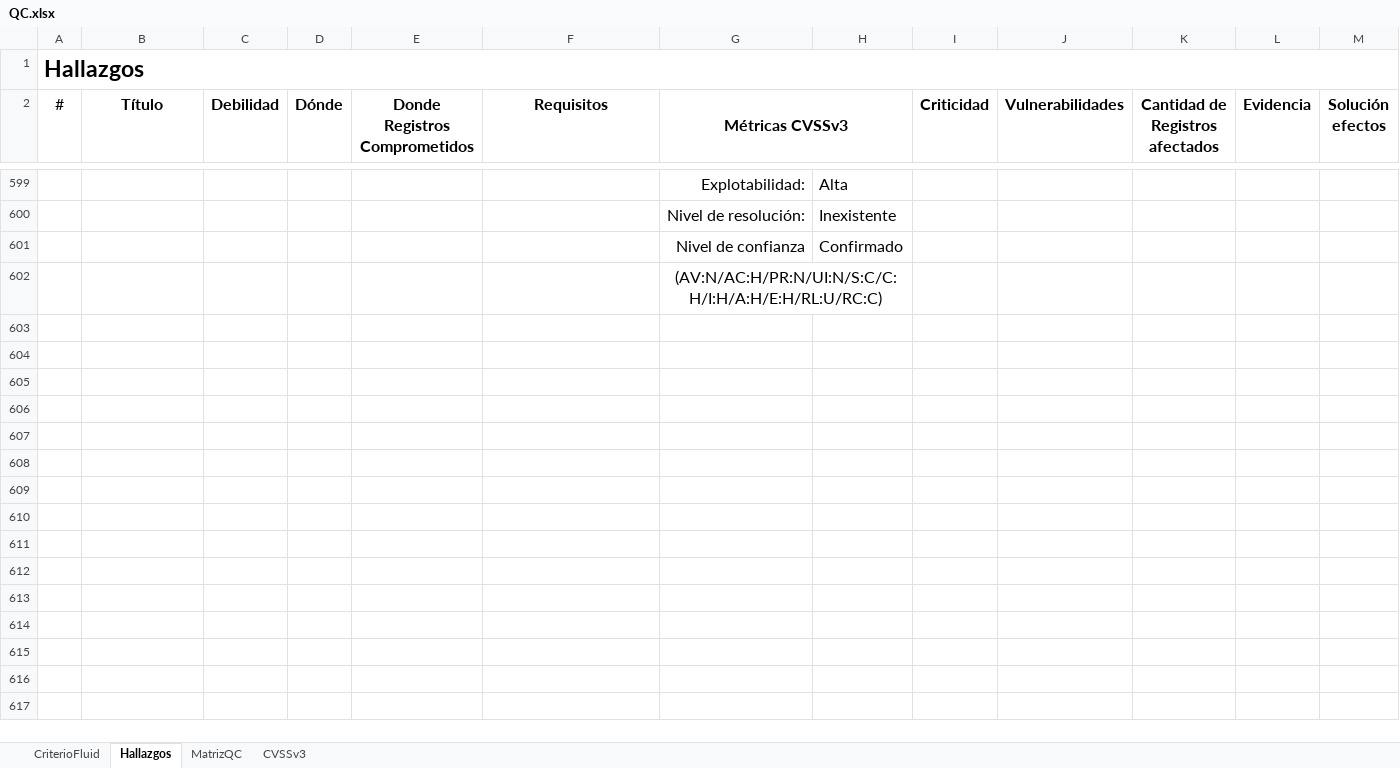
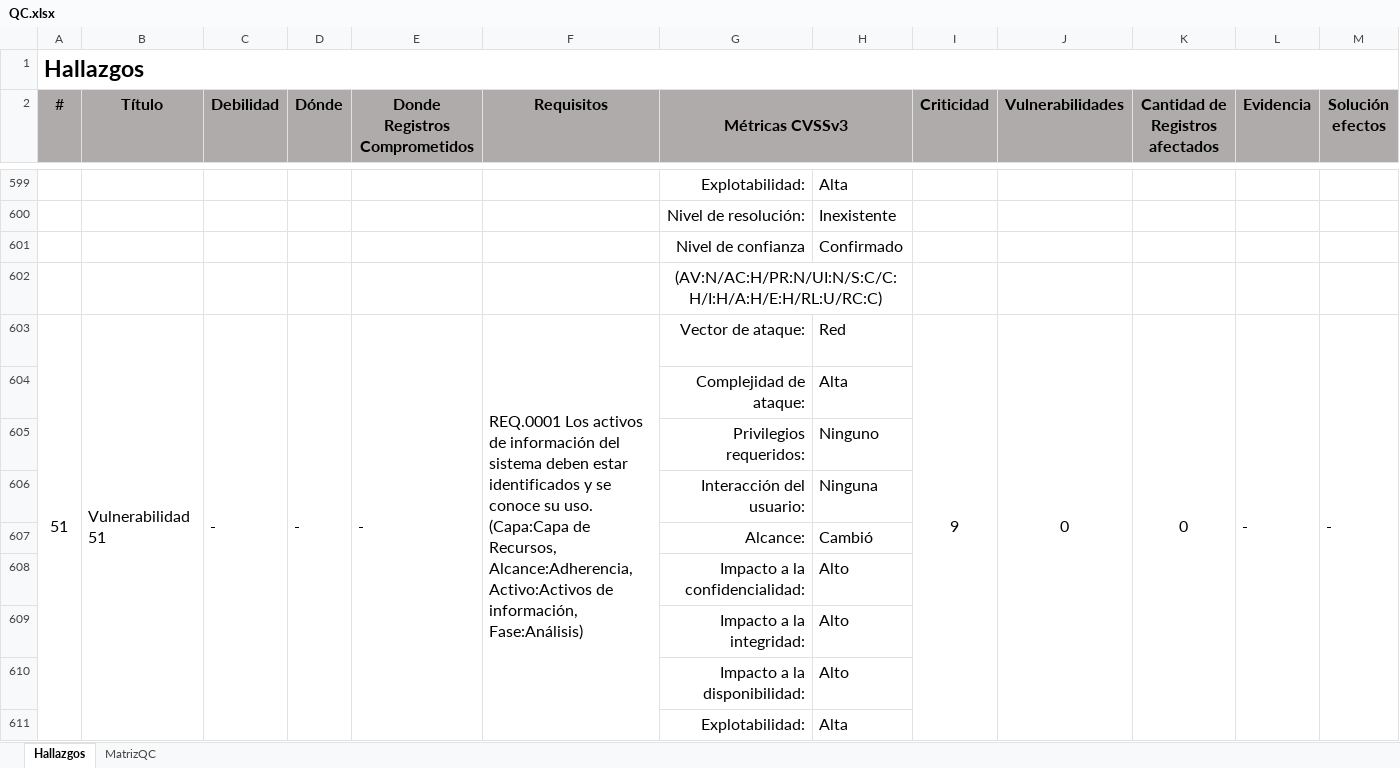
Before and after one commit to tom-vanbraband-sonarsource/integrates, an Excel workbook: app/techdoc/templates/QC.xlsx, sheet Hallazgos, drawn as a sheet; only a part is shown, gaps mark what is left out; values as stored, in another font and other column widths than the file's, no borders; conditional formats not drawn; rows hold the shown columns only; ↵ is a line break in a cell; the diff covers the shown part only; the diff names each change by its address in the sheet, - before the commit and + after, or states it on an @@ line.

```diff
--- a/app/techdoc/templates/QC.xlsx (sheet Hallazgos)
+++ b/app/techdoc/templates/QC.xlsx (sheet Hallazgos)
@@ sheet tab hidden: CriterioFluid @@
@@ sheet tab hidden: CVSSv3 @@
-A2:M2 fill: none
+A2:M2 fill: #AFABAB
+row 603: 51 | Vulnerabilidad 51 | - | - | - | REQ.0001 Los activos de información del sistema deben estar identificados y se conoce su uso. ↵ (Capa:Capa de Recursos, Alcance:Adherencia, Activo:Activos de información, Fase:Análisis) | Vector de ataque: | Red | 9 | 0 | 0 | - | -
+row 604:  |  |  |  |  |  | Complejidad de ataque: | Alta
+row 605:  |  |  |  |  |  | Privilegios requeridos: | Ninguno
+row 606:  |  |  |  |  |  | Interacción del usuario: | Ninguna
+row 607:  |  |  |  |  |  | Alcance: | Cambió
+row 608:  |  |  |  |  |  | Impacto a la confidencialidad: | Alto
+row 609:  |  |  |  |  |  | Impacto a la integridad: | Alto
+row 610:  |  |  |  |  |  | Impacto a la disponibilidad: | Alto
+row 611:  |  |  |  |  |  | Explotabilidad: | Alta
```
Also changed, not shown: 111 added rows and cell formats elsewhere in this sheet, sheet MatrizQC, app/techdoc/templates/NOQC.xlsx, 1 other file.
